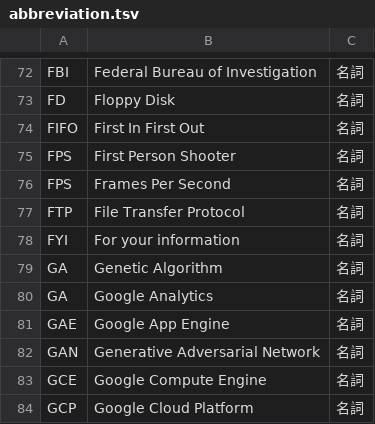
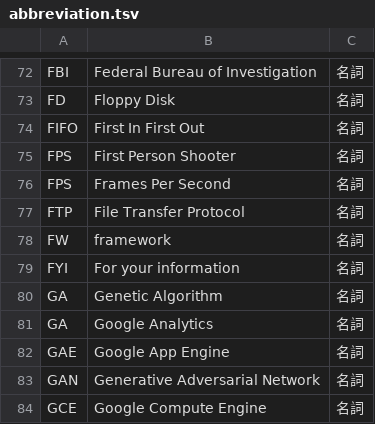
Before and after one commit to peaceiris/google-ime-dictionary, a TSV file: tsv/abbreviation.tsv, drawn as a sheet; only a part is shown, gaps mark what is left out; the shorter side is filled out with more unchanged rows; the diff names each change by its address in the sheet, - before the commit and + after, or states it on an @@ line.

Commit message:
Script: add FW (framework)

```diff
--- a/tsv/abbreviation.tsv
+++ b/tsv/abbreviation.tsv
+row 78: FW | framework | 名詞
```
Also changed, not shown: 1 other file.
